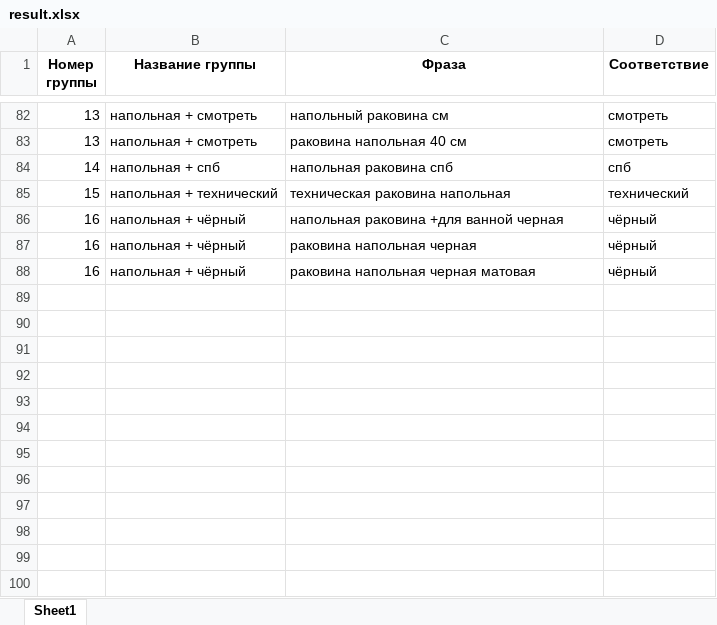
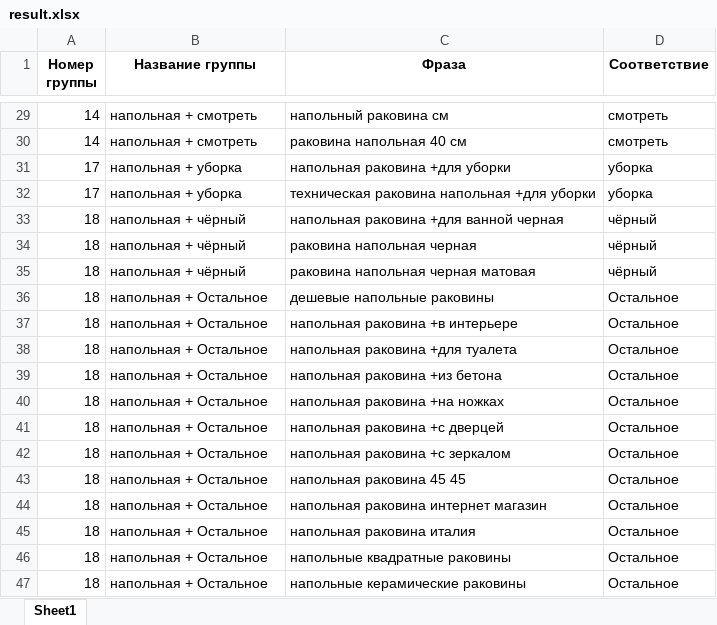
Before and after one commit to Oleg-Pashchenko/sergey_project, an Excel workbook: result.xlsx, sheet Sheet1, drawn as a sheet; only a part is shown, gaps mark what is left out; values as stored, in another font and other column widths than the file's, no borders; removed rows and columns are numbered as before the commit, all else as after; the diff covers the shown part only; the diff names each change by its address in the sheet, - before the commit and + after, or states it on an @@ line.

```diff
--- a/result.xlsx (sheet Sheet1)
+++ b/result.xlsx (sheet Sheet1)
-A29:A30 (Номер группы): 13
+A29:A30 (Номер группы): 14
-row 84: 14 | напольная + спб | напольная раковина спб | спб
-row 85: 15 | напольная + технический | техническая раковина напольная | технический
+row 31: 17 | напольная + уборка | напольная раковина +для уборки | уборка
+row 32: 17 | напольная + уборка | техническая раковина напольная +для уборки | уборка
-A33:A35 (Номер группы): 16
+A33:A35 (Номер группы): 18
+row 36: 18 | напольная + Остальное | дешевые напольные раковины | Остальное
+row 37: 18 | напольная + Остальное | напольная раковина +в интерьере | Остальное
+row 38: 18 | напольная + Остальное | напольная раковина +для туалета | Остальное
+row 39: 18 | напольная + Остальное | напольная раковина +из бетона | Остальное
+row 40: 18 | напольная + Остальное | напольная раковина +на ножках | Остальное
+row 41: 18 | напольная + Остальное | напольная раковина +с дверцей | Остальное
+row 42: 18 | напольная + Остальное | напольная раковина +с зеркалом | Остальное
+row 43: 18 | напольная + Остальное | напольная раковина 45 45 | Остальное
+row 44: 18 | напольная + Остальное | напольная раковина интернет магазин | Остальное
+row 45: 18 | напольная + Остальное | напольная раковина италия | Остальное
+row 46: 18 | напольная + Остальное | напольные квадратные раковины | Остальное
+row 47: 18 | напольная + Остальное | напольные керамические раковины | Остальное
```
Also changed, not shown: 45 added rows, 56 removed rows and 28 edited cells elsewhere in this sheet, 2 other files.
